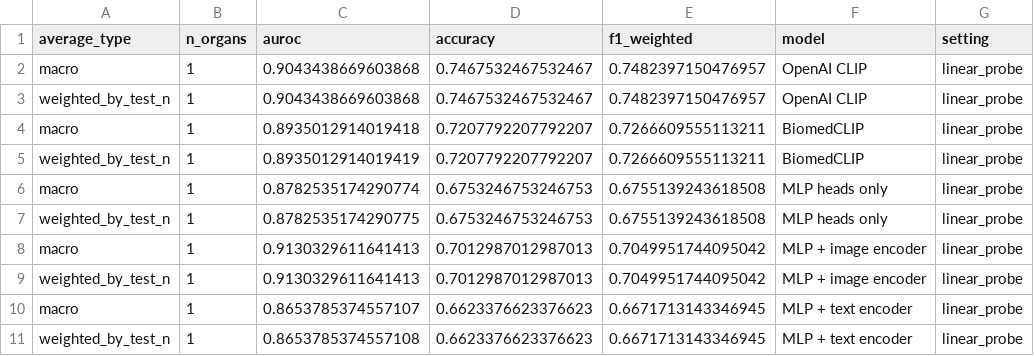
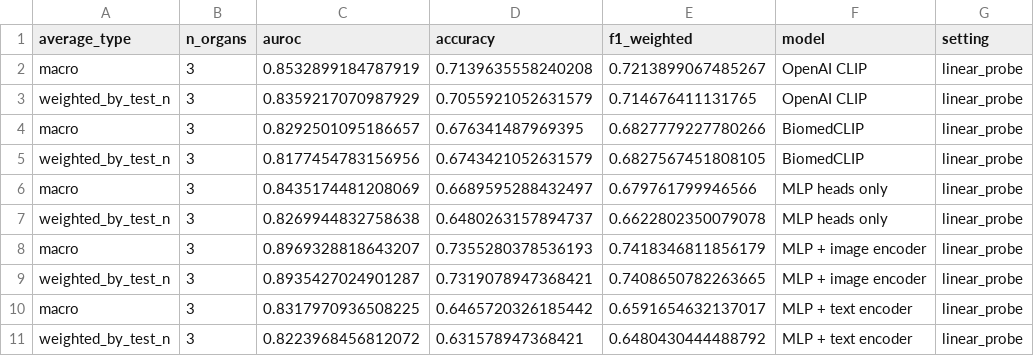
Before and after one commit to TongxinWang0405/BMI702_project, a CSV file: results/linear_probe_aggregate.csv, drawn as a sheet.

```diff
--- a/results/linear_probe_aggregate.csv
+++ b/results/linear_probe_aggregate.csv
@@ -1,11 +1,11 @@
 average_type,n_organs,auroc,accuracy,f1_weighted,model,setting
-macro,1,0.9043438669603868,0.7467532467532467,0.7482397150476957,OpenAI CLIP,linear_probe
-weighted_by_test_n,1,0.9043438669603868,0.7467532467532467,0.7482397150476957,OpenAI CLIP,linear_probe
-macro,1,0.8935012914019418,0.7207792207792207,0.7266609555113211,BiomedCLIP,linear_probe
-weighted_by_test_n,1,0.8935012914019419,0.7207792207792207,0.7266609555113211,BiomedCLIP,linear_probe
-macro,1,0.8782535174290774,0.6753246753246753,0.6755139243618508,MLP heads only,linear_probe
-weighted_by_test_n,1,0.8782535174290775,0.6753246753246753,0.6755139243618508,MLP heads only,linear_probe
-macro,1,0.9130329611641413,0.7012987012987013,0.7049951744095042,MLP + image encoder,linear_probe
-weighted_by_test_n,1,0.9130329611641413,0.7012987012987013,0.7049951744095042,MLP + image encoder,linear_probe
-macro,1,0.8653785374557107,0.6623376623376623,0.6671713143346945,MLP + text encoder,linear_probe
-weighted_by_test_n,1,0.8653785374557108,0.6623376623376623,0.6671713143346945,MLP + text encoder,linear_probe
+macro,3,0.8532899184787919,0.7139635558240208,0.7213899067485267,OpenAI CLIP,linear_probe
+weighted_by_test_n,3,0.8359217070987929,0.7055921052631579,0.714676411131765,OpenAI CLIP,linear_probe
+macro,3,0.8292501095186657,0.676341487969395,0.6827779227780266,BiomedCLIP,linear_probe
+weighted_by_test_n,3,0.8177454783156956,0.6743421052631579,0.6827567451808105,BiomedCLIP,linear_probe
+macro,3,0.8435174481208069,0.6689595288432497,0.679761799946566,MLP heads only,linear_probe
+weighted_by_test_n,3,0.8269944832758638,0.6480263157894737,0.6622802350079078,MLP heads only,linear_probe
+macro,3,0.8969328818643207,0.7355280378536193,0.7418346811856179,MLP + image encoder,linear_probe
+weighted_by_test_n,3,0.8935427024901287,0.7319078947368421,0.7408650782263665,MLP + image encoder,linear_probe
+macro,3,0.8317970936508225,0.6465720326185442,0.6591654632137017,MLP + text encoder,linear_probe
+weighted_by_test_n,3,0.8223968456812072,0.631578947368421,0.6480430444488792,MLP + text encoder,linear_probe
```
Also changed, not shown: results/fewshot_aggregate_raw.csv, results/fewshot_aggregate_summary.csv, 8 other files.
